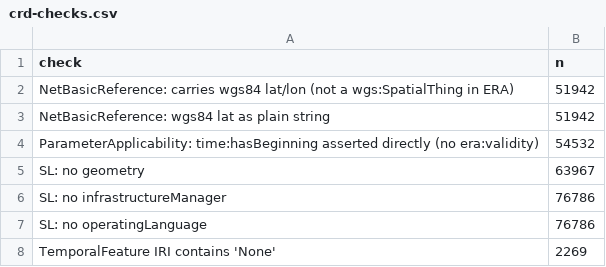
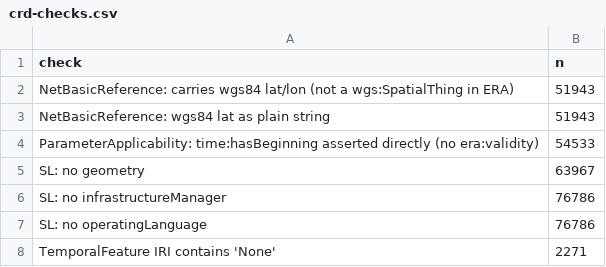
Before and after one commit to gatemezing/onto-dissemination, a CSV file: crd-kg/stats/crd-checks.csv, drawn as a sheet.

```diff
--- a/crd-kg/stats/crd-checks.csv
+++ b/crd-kg/stats/crd-checks.csv
@@ -1,5 +1,5 @@
 check,n
-NetBasicReference: carries wgs84 lat/lon (not a wgs:SpatialThing in ERA),51942
-NetBasicReference: wgs84 lat as plain string,51942
-ParameterApplicability: time:hasBeginning asserted directly (no era:validity),54532
+NetBasicReference: carries wgs84 lat/lon (not a wgs:SpatialThing in ERA),51943
+NetBasicReference: wgs84 lat as plain string,51943
+ParameterApplicability: time:hasBeginning asserted directly (no era:validity),54533
 SL: no geometry,63967
@@ -7,2 +7,2 @@ SL: no infrastructureManager,76786
 SL: no operatingLanguage,76786
-TemporalFeature IRI contains 'None',2269
+TemporalFeature IRI contains 'None',2271
```
Also changed, not shown: crd-kg/stats/pl-agreement-by-prefix.csv, crd-kg/stats/pl-by-country.csv, 7 other files.
